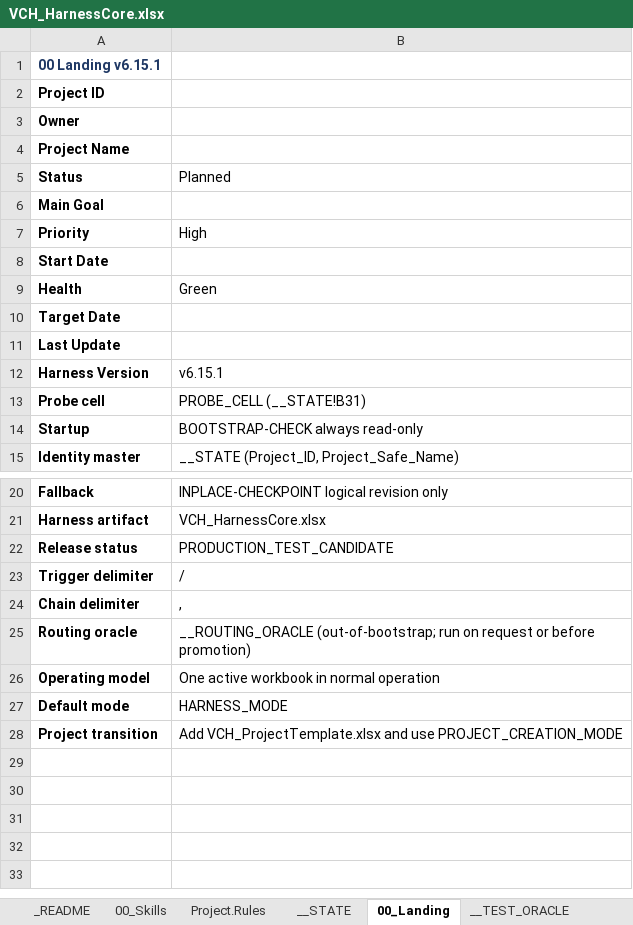
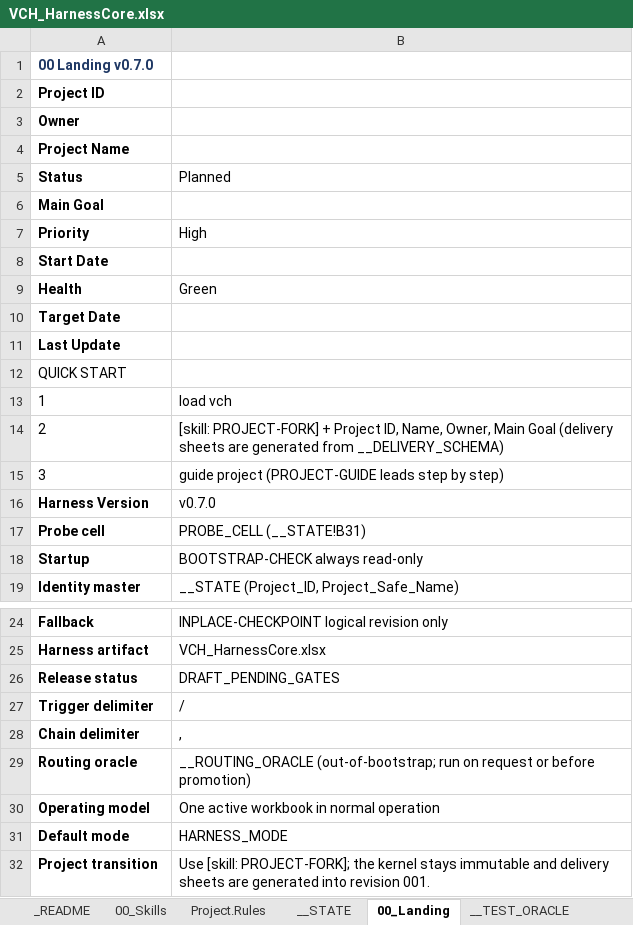
Before and after one commit to tkromsa/verifiable-copilot-harness, an Excel workbook: core/VCH_HarnessCore.xlsx, sheet 00_Landing, drawn as a sheet; only a part is shown, gaps mark what is left out; values as stored, in another font and other column widths than the file's, no borders; addresses are those after the commit; the diff names each change by its address in the sheet, - before the commit and + after, or states it on an @@ line.

Commit message:
v0.7.0: single-kernel simplification (ADR-016, ADR-017, ADR-018)
- Renumber the release line from 6.x to 0.7.0 (ADR-016)
- Remove VCH_ProjectTemplate.xlsx; delivery sheets generated by PROJECT-FORK
  from the new __DELIVERY_SCHEMA sheet; workbook modes 5 -> 3 (ADR-017)
- Universal NEXT footer and extended Status Card Next line (ADR-018)
- harness_lint.ps1: v0.7.0, 3 modes, Schema_Version, Test-DeliverySchema (v001 check)
- tools: build_v070.py (kernel build), verify_v070.py (33 read-back checks),
  build_v001_sample.py (fork simulator, FORK_GATE PASS)
- README, cheatsheet, RELEASING rewritten; manifest regenerated; repo is pure ASCII
- docs: PLAN_v0.7.0.md, ADR-016_017_018_draft.md

Gates pending: structural gate needs Windows + Excel COM, behavioral routing
gate needs isolated Copilot runs; ADRs stay Proposed until both pass.

```diff
--- a/core/VCH_HarnessCore.xlsx (sheet 00_Landing)
+++ b/core/VCH_HarnessCore.xlsx (sheet 00_Landing)
-A1 (Status): 00 Landing v6.15.1
+A1 (Status): 00 Landing v0.7.0
+row 12: QUICK START
+row 13: 1 | load vch
+row 14: 2 | [skill: PROJECT-FORK] + Project ID, Name, Owner, Main Goal (delivery sheets are generated from __DELIVERY_SCHEMA)
+row 15: 3 | guide project (PROJECT-GUIDE leads step by step)
-B16 (Planned): v6.15.1
+B16 (Planned): v0.7.0
-B26 (Planned): PRODUCTION_TEST_CANDIDATE
+B26 (Planned): DRAFT_PENDING_GATES
-B32 (Planned): Add VCH_ProjectTemplate.xlsx and use PROJECT_CREATION_MODE
+B32 (Planned): Use [skill: PROJECT-FORK]; the kernel stays immutable and delivery sheets are generated into revision 001.
```
Also changed, not shown: sheet 00_Skills, sheet __ADR, sheet __GLOSSARY, sheet __TEST_ORACLE, sheet Project.Rules, sheet __STATE, 3 more sheets, other sheet tabs, 14 other files.
